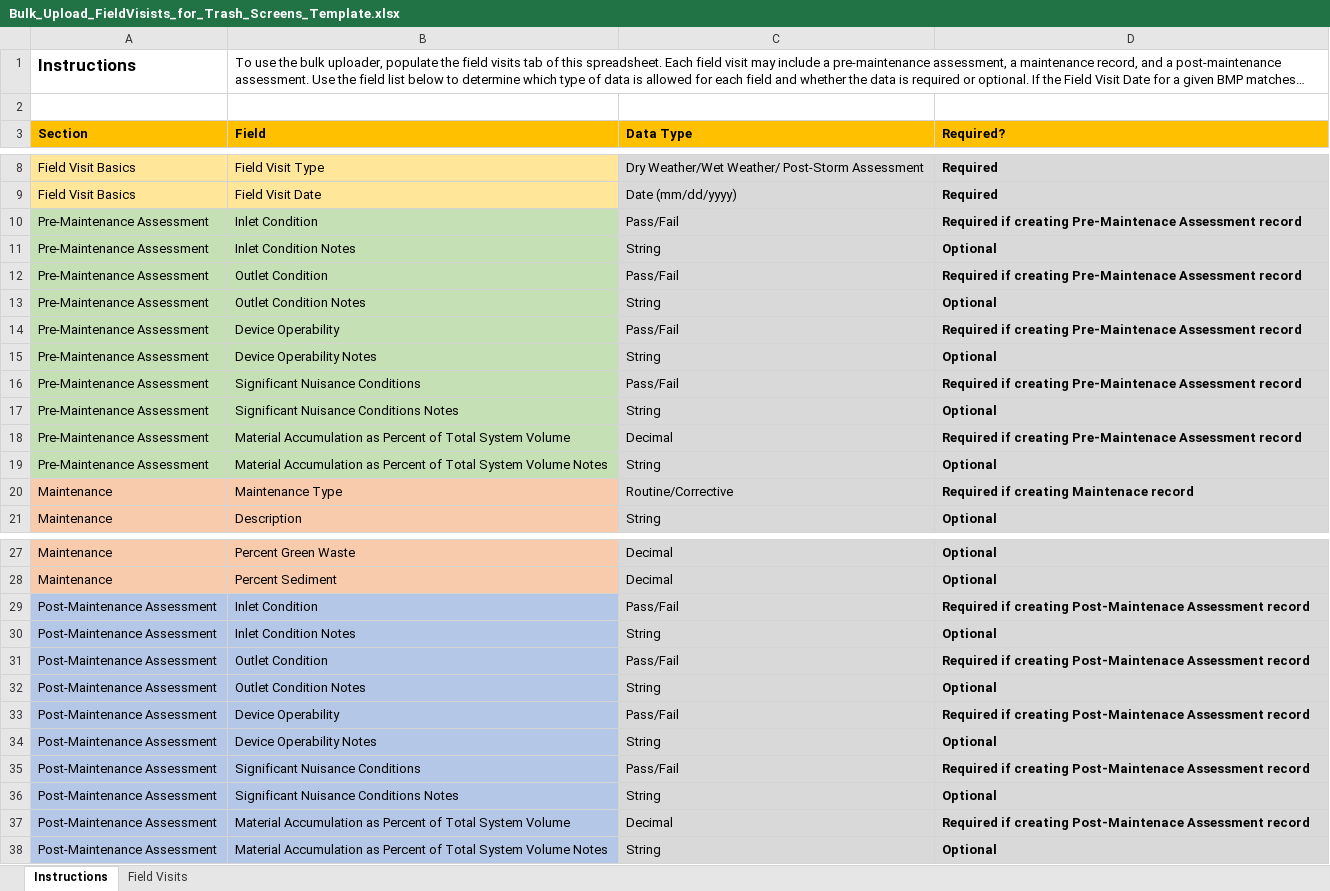
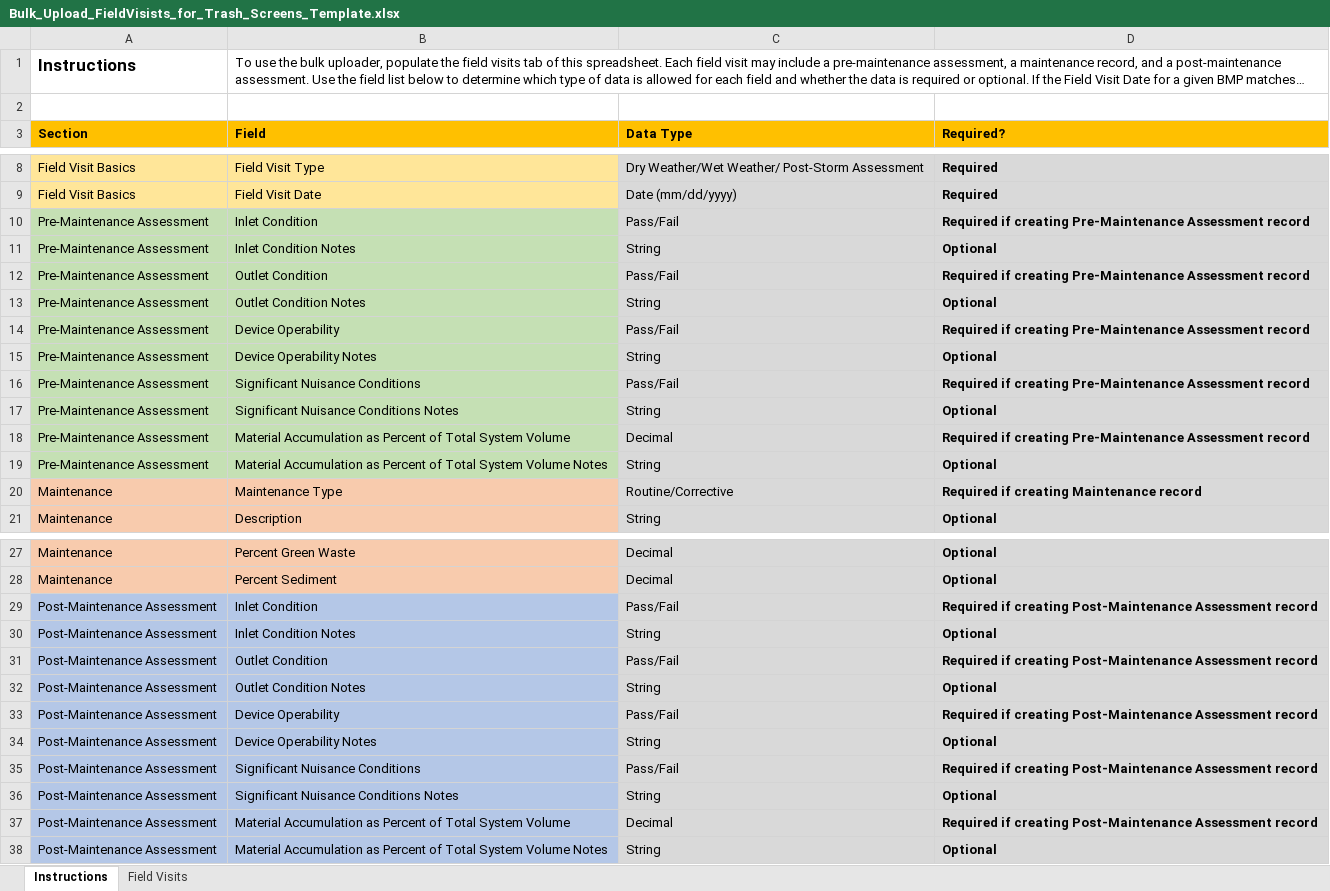
Before and after one commit to sitkatech/neptune, an Excel workbook: Source/Neptune.Web/Content/Bulk_Upload_FieldVisists_for_Trash_Screens_Template.xlsx, sheet Instructions, drawn as a sheet; only a part is shown, gaps mark what is left out; long unchanged cells end in …; values as stored, in another font and other column widths than the file's, no borders; the diff names each change by its address in the sheet, - before the commit and + after, or states it on an @@ line.

Commit message:
Spelling error ("maintenace")

```diff
--- a/Source/Neptune.Web/Content/Bulk_Upload_FieldVisists_for_Trash_Screens_Template.xlsx (sheet Instructions)
+++ b/Source/Neptune.Web/Content/Bulk_Upload_FieldVisists_for_Trash_Screens_Template.xlsx (sheet Instructions)
-D10 (Required?): …if creating Pre-Maintenace Assessment record
+D10 (Required?): …if creating Pre-Maintenance Assessment record
-D12 (Required?): …if creating Pre-Maintenace Assessment record
+D12 (Required?): …if creating Pre-Maintenance Assessment record
-D14 (Required?): …if creating Pre-Maintenace Assessment record
+D14 (Required?): …if creating Pre-Maintenance Assessment record
-D16 (Required?): …if creating Pre-Maintenace Assessment record
+D16 (Required?): …if creating Pre-Maintenance Assessment record
-D18 (Required?): …if creating Pre-Maintenace Assessment record
+D18 (Required?): …if creating Pre-Maintenance Assessment record
-D20 (Required?): Required if creating Maintenace record
+D20 (Required?): Required if creating Maintenance record
-D29 (Required?): …if creating Post-Maintenace Assessment record
+D29 (Required?): …if creating Post-Maintenance Assessment record
-D31 (Required?): …if creating Post-Maintenace Assessment record
+D31 (Required?): …if creating Post-Maintenance Assessment record
-D33 (Required?): …if creating Post-Maintenace Assessment record
+D33 (Required?): …if creating Post-Maintenance Assessment record
-D35 (Required?): …if creating Post-Maintenace Assessment record
+D35 (Required?): …if creating Post-Maintenance Assessment record
-D37 (Required?): …if creating Post-Maintenace Assessment record
+D37 (Required?): …if creating Post-Maintenance Assessment record
```
